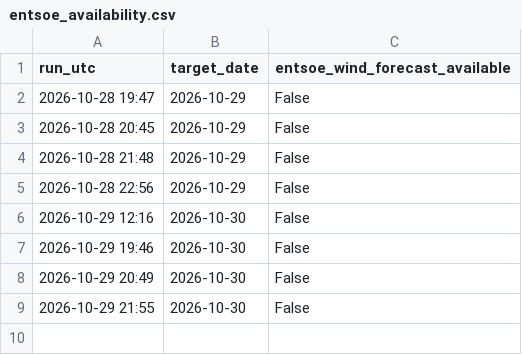
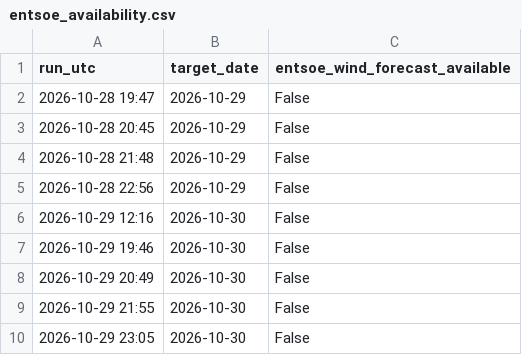
Before and after one commit to Kaif-077/German_Wind_Live, a CSV file: logs/entsoe_availability.csv, drawn as a sheet; the diff names each change by its address in the sheet, - before the commit and + after, or states it on an @@ line.

Commit message:
Daily forecast 2026-10-29 23:05 UTC

```diff
--- a/logs/entsoe_availability.csv
+++ b/logs/entsoe_availability.csv
+row 10: 2026-10-29 23:05 | 2026-10-30 | False
```
